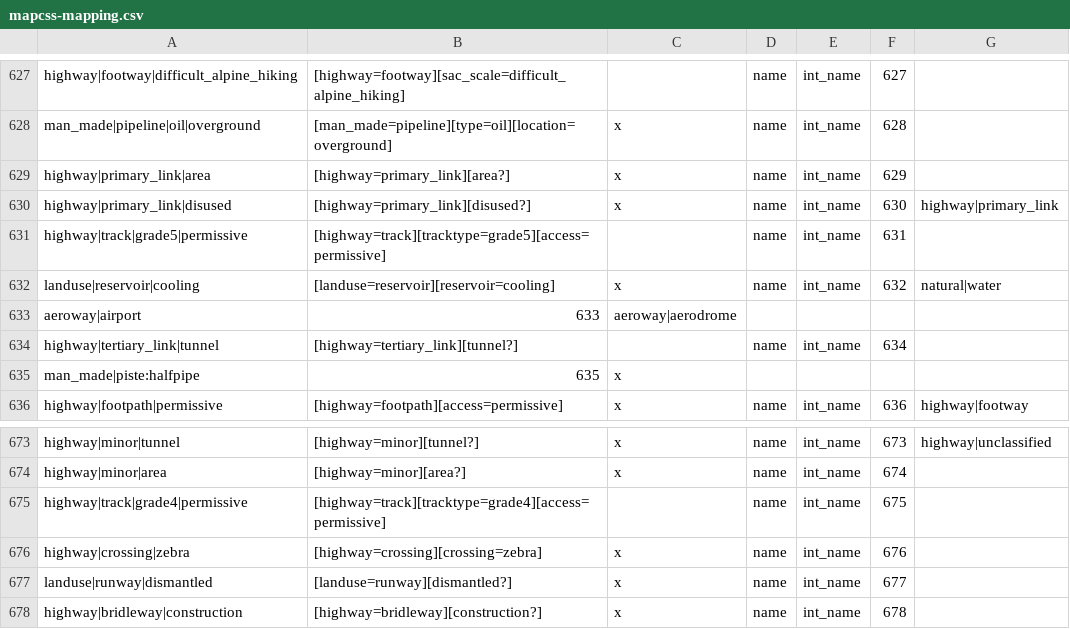
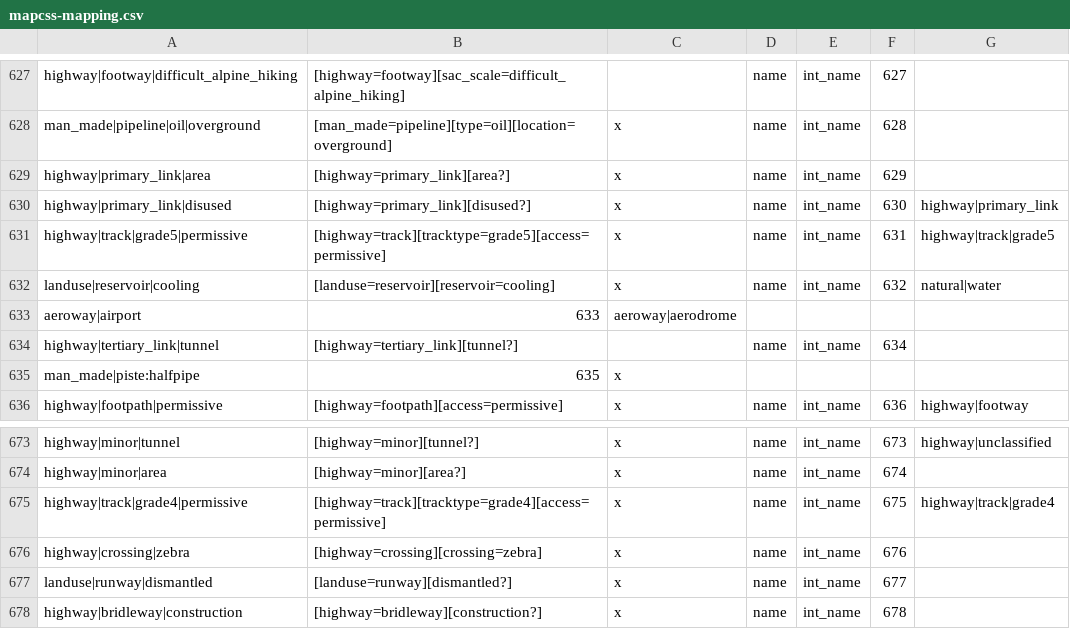
Before and after one commit to mapsme/omim, a CSV file: data/mapcss-mapping.csv, drawn as a sheet; only a part is shown, gaps mark what is left out; the diff covers the shown part only.

Commit message:
[mapcss] Deprecate highway types which should be present as combination of two types.

```diff
--- a/data/mapcss-mapping.csv
+++ b/data/mapcss-mapping.csv
@@ -630,3 +630,3 @@ highway|primary_link|area;[highway=primary_link][area?];x;name;int_name;629;
 highway|primary_link|disused;[highway=primary_link][disused?];x;name;int_name;630;highway|primary_link
-highway|track|grade5|permissive;[highway=track][tracktype=grade5][access=permissive];;name;int_name;631;
+highway|track|grade5|permissive;[highway=track][tracktype=grade5][access=permissive];x;name;int_name;631;highway|track|grade5
 landuse|reservoir|cooling;[landuse=reservoir][reservoir=cooling];x;name;int_name;632;natural|water
@@ -674,3 +674,3 @@ highway|minor|tunnel;[highway=minor][tunnel?];x;name;int_name;673;highway|unclas
 highway|minor|area;[highway=minor][area?];x;name;int_name;674;
-highway|track|grade4|permissive;[highway=track][tracktype=grade4][access=permissive];;name;int_name;675;
+highway|track|grade4|permissive;[highway=track][tracktype=grade4][access=permissive];x;name;int_name;675;highway|track|grade4
 highway|crossing|zebra;[highway=crossing][crossing=zebra];x;name;int_name;676;
```
Also changed, not shown: 14 edited cells elsewhere in this file.
